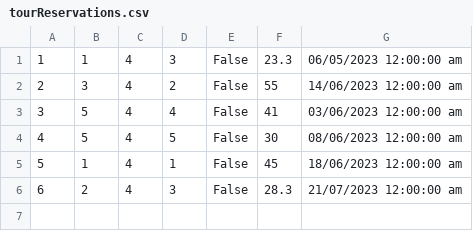
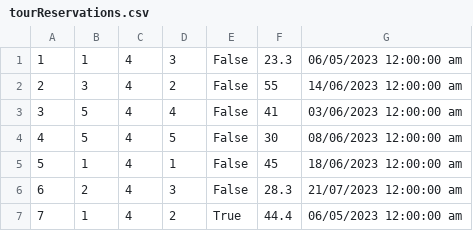
Before and after one commit to urosjevtic/SIMS-project, a CSV file: InitialProject/InitialProject/Resources/Data/tourReservations.csv, drawn as a sheet; the diff names each change by its address in the sheet, - before the commit and + after, or states it on an @@ line.

```diff
--- a/InitialProject/InitialProject/Resources/Data/tourReservations.csv
+++ b/InitialProject/InitialProject/Resources/Data/tourReservations.csv
+row 7: 7 | 1 | 4 | 2 | True | 44.4 | 06/05/2023 12:00:00 am
```
Also changed, not shown: InitialProject/InitialProject/Resources/Data/shortTourRequests.csv, InitialProject/InitialProject/Resources/Data/vouchers.csv, 6 other files.
